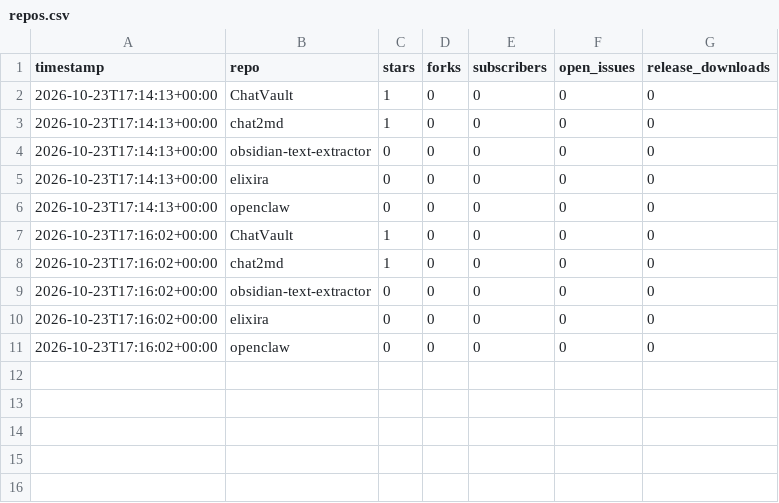
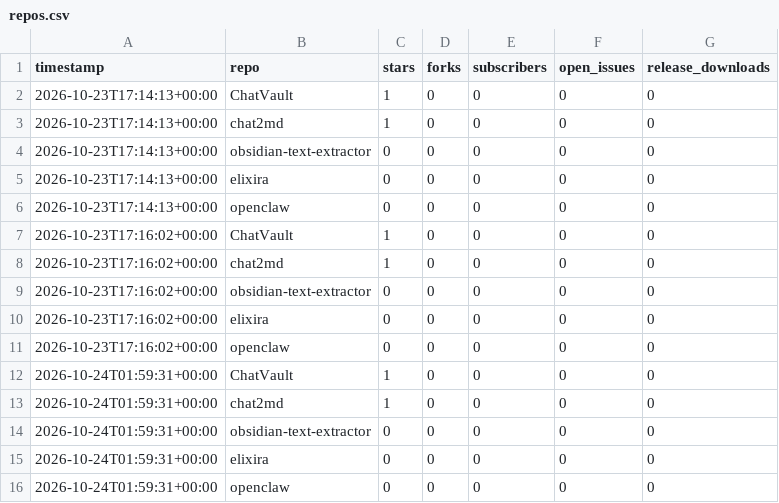
Before and after one commit to martenzi/github-stats, a CSV file: metrics/repos.csv, drawn as a sheet; the diff names each change by its address in the sheet, - before the commit and + after, or states it on an @@ line.

```diff
--- a/metrics/repos.csv
+++ b/metrics/repos.csv
+row 12: 2026-10-24T01:59:31+00:00 | ChatVault | 1 | 0 | 0 | 0 | 0
+row 13: 2026-10-24T01:59:31+00:00 | chat2md | 1 | 0 | 0 | 0 | 0
+row 14: 2026-10-24T01:59:31+00:00 | obsidian-text-extractor | 0 | 0 | 0 | 0 | 0
+row 15: 2026-10-24T01:59:31+00:00 | elixira | 0 | 0 | 0 | 0 | 0
+row 16: 2026-10-24T01:59:31+00:00 | openclaw | 0 | 0 | 0 | 0 | 0
```
Also changed, not shown: 1 other file.
